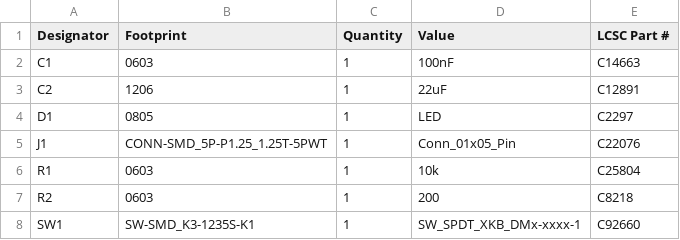
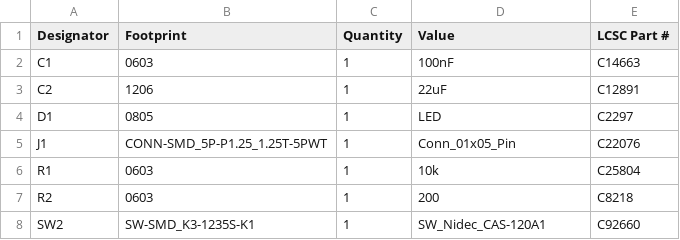
Before and after one commit to Hanz-Tech/yrm100-rfid-flipper-board, a CSV file: production/bom.csv, drawn as a sheet.

```diff
--- a/production/bom.csv
+++ b/production/bom.csv
@@ -7,2 +7,2 @@ R1,0603,1,10k,C25804
 R2,0603,1,200,C8218
-SW1,SW-SMD_K3-1235S-K1,1,SW_SPDT_XKB_DMx-xxxx-1,C92660
+SW2,SW-SMD_K3-1235S-K1,1,SW_Nidec_CAS-120A1,C92660
```
Also changed, not shown: production/positions.csv, 28 other files.
